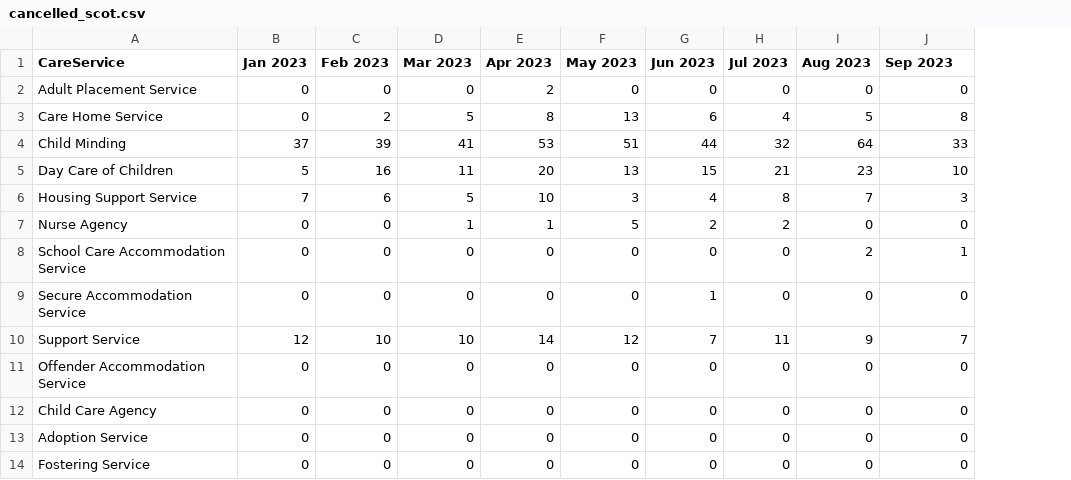
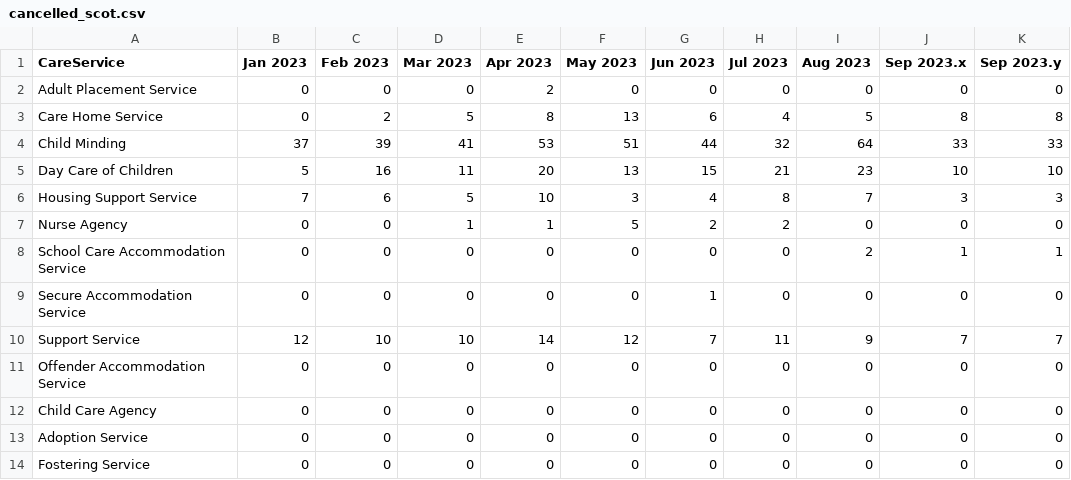
Before and after one commit to EmaSabl/CI, a CSV file: data/cancelled_scot.csv, drawn as a sheet; the diff names each change by its address in the sheet, - before the commit and + after, or states it on an @@ line.

```diff
--- a/data/cancelled_scot.csv
+++ b/data/cancelled_scot.csv
+column K (Sep 2023.y), rows 2-14: 0 | 8 | 33 | 10 | 3 | 0 | 1 | 0 | 7 | 0 | 0 | 0 | 0
-J1: Sep 2023
+J1: Sep 2023.x
```
Also changed, not shown: data/cancelled_LA_month.csv, data/cancelled_type.csv, 2 other files.
